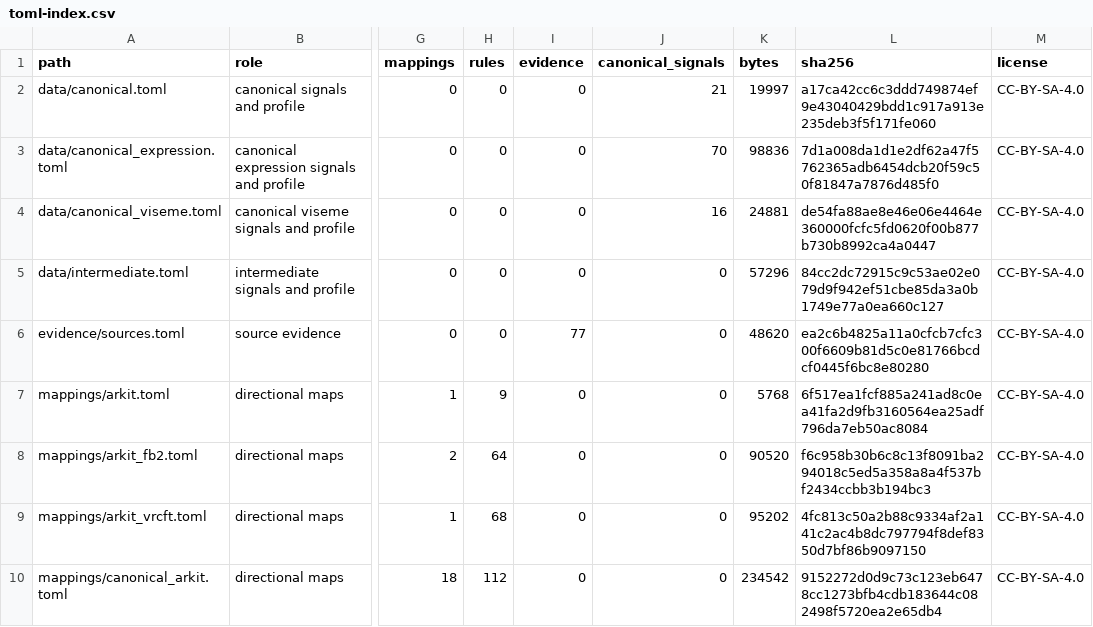
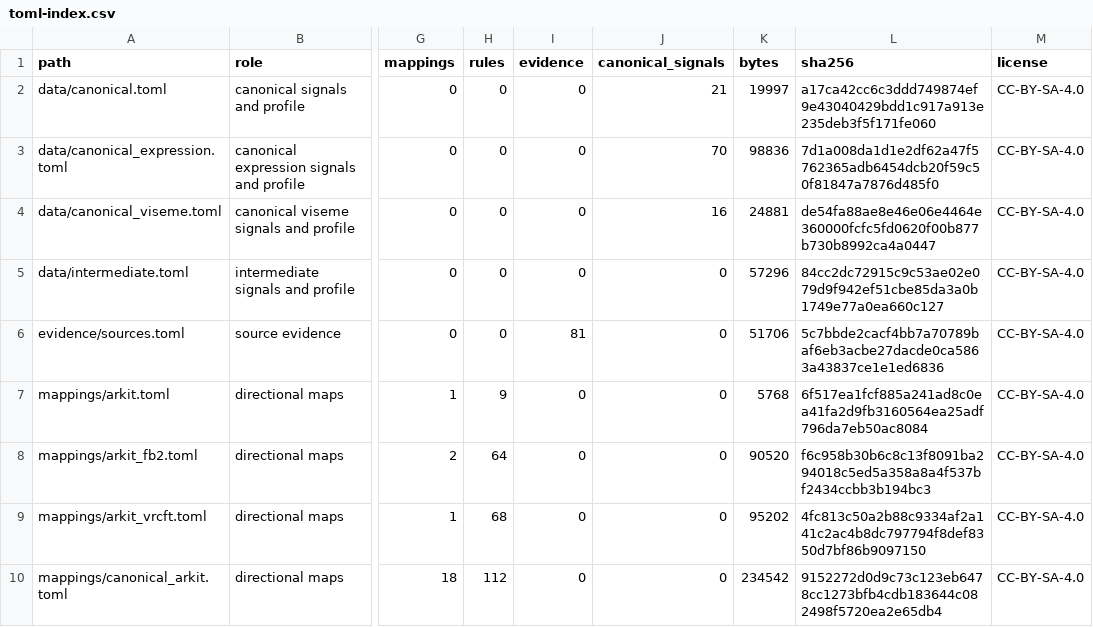
Before and after one commit to MetaverseStandards/RCEF, a CSV file: docs/toml-index.csv, drawn as a sheet; only a part is shown, gaps mark what is left out; the diff covers the shown part only; the diff names each change by its address in the sheet, - before the commit and + after, or states it on an @@ line.

```diff
--- a/docs/toml-index.csv
+++ b/docs/toml-index.csv
-I6 (evidence): 77
+I6 (evidence): 81
-K6 (bytes): 48620
+K6 (bytes): 51706
-L6 (sha256): ea2c6b4825a11a0cfcb7cfc300f6609b81d5c0e81766bcdcf0445f6bc8e80280
+L6 (sha256): 5c7bbde2cacf4bb7a70789baf6eb3acbe27dacde0ca5863a43837ce1e1ed6836
```
Also changed, not shown: 2 added rows elsewhere in this file, reports/canonical_correspondence.csv, 24 other files.
